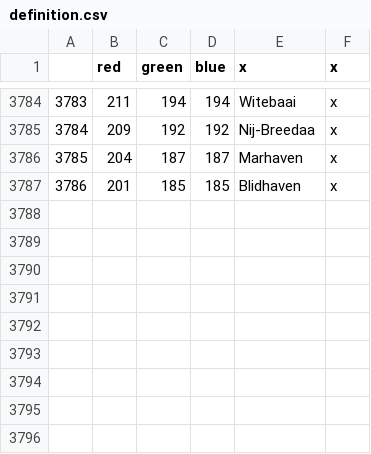
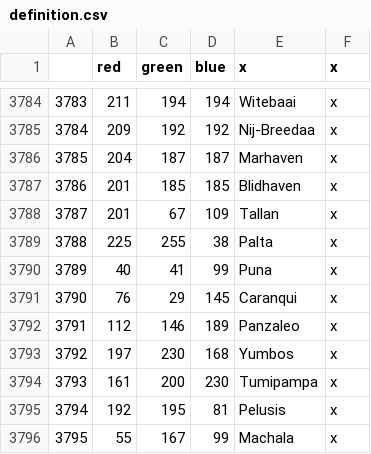
Before and after one commit to Don-Keiser/Kui-Oosel-Saabub, a CSV file: KOS/map/definition.csv, drawn as a sheet; only a part is shown, gaps mark what is left out; the diff names each change by its address in the sheet, - before the commit and + after, or states it on an @@ line.

```diff
--- a/KOS/map/definition.csv
+++ b/KOS/map/definition.csv
+row 3788: 3787 | 201 | 67 | 109 | Tallan | x
+row 3789: 3788 | 225 | 255 | 38 | Palta | x
+row 3790: 3789 | 40 | 41 | 99 | Puna | x
+row 3791: 3790 | 76 | 29 | 145 | Caranqui | x
+row 3792: 3791 | 112 | 146 | 189 | Panzaleo | x
+row 3793: 3792 | 197 | 230 | 168 | Yumbos | x
+row 3794: 3793 | 161 | 200 | 230 | Tumipampa | x
+row 3795: 3794 | 192 | 195 | 81 | Pelusis | x
+row 3796: 3795 | 55 | 167 | 99 | Machala | x
```
Also changed, not shown: KOS/localisation/00_HPM_countries.csv, 18 other files.
